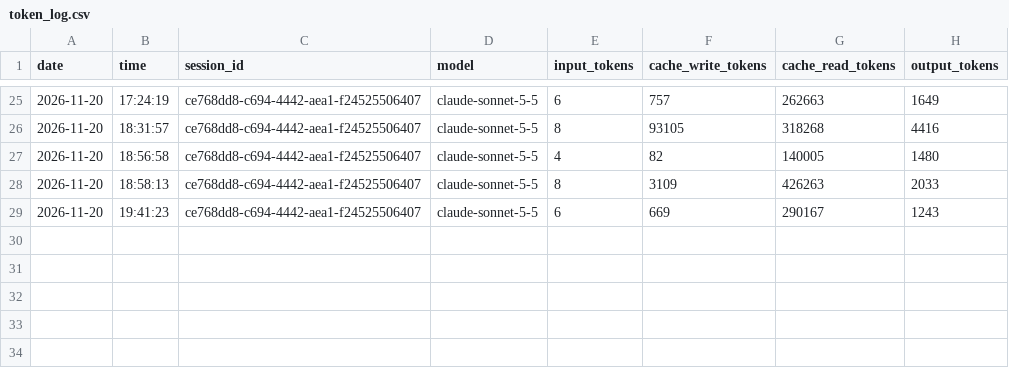
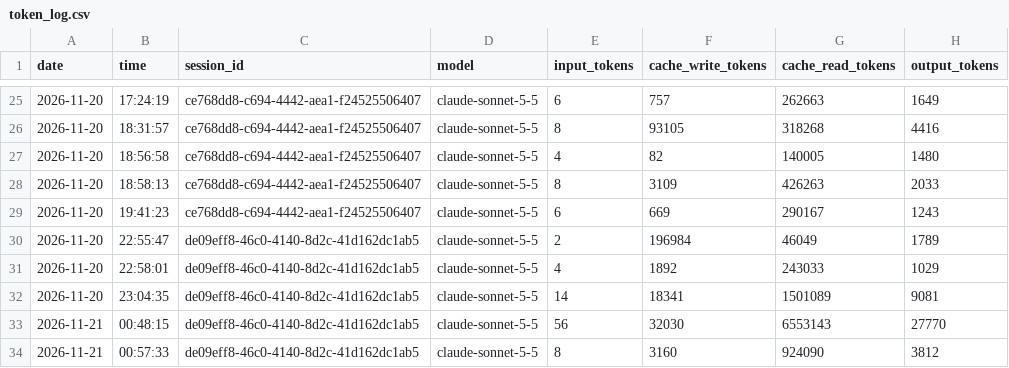
Before and after one commit to DHV94/mercedes-benz-data-analytics, a CSV file: logs/token_log.csv, drawn as a sheet; only a part is shown, gaps mark what is left out; the diff names each change by its address in the sheet, - before the commit and + after, or states it on an @@ line.

```diff
--- a/logs/token_log.csv
+++ b/logs/token_log.csv
+row 30: 2026-11-20 | 22:55:47 | de09eff8-46c0-4140-8d2c-41d162dc1ab5 | claude-sonnet-5-5 | 2 | 196984 | 46049 | 1789
+row 31: 2026-11-20 | 22:58:01 | de09eff8-46c0-4140-8d2c-41d162dc1ab5 | claude-sonnet-5-5 | 4 | 1892 | 243033 | 1029
+row 32: 2026-11-20 | 23:04:35 | de09eff8-46c0-4140-8d2c-41d162dc1ab5 | claude-sonnet-5-5 | 14 | 18341 | 1501089 | 9081
+row 33: 2026-11-21 | 00:48:15 | de09eff8-46c0-4140-8d2c-41d162dc1ab5 | claude-sonnet-5-5 | 56 | 32030 | 6553143 | 27770
+row 34: 2026-11-21 | 00:57:33 | de09eff8-46c0-4140-8d2c-41d162dc1ab5 | claude-sonnet-5-5 | 8 | 3160 | 924090 | 3812
```
Also changed, not shown: 8 other files.
